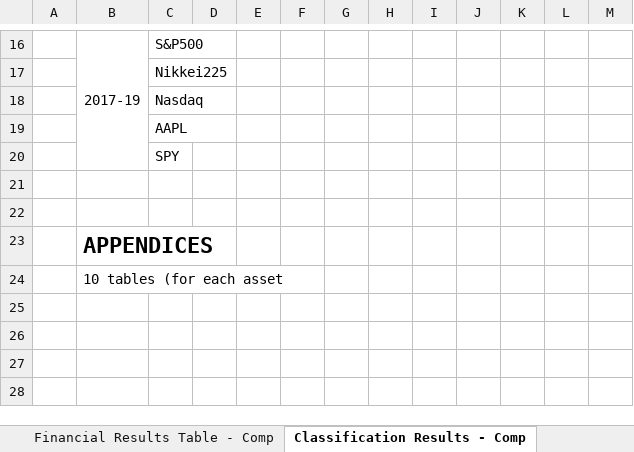
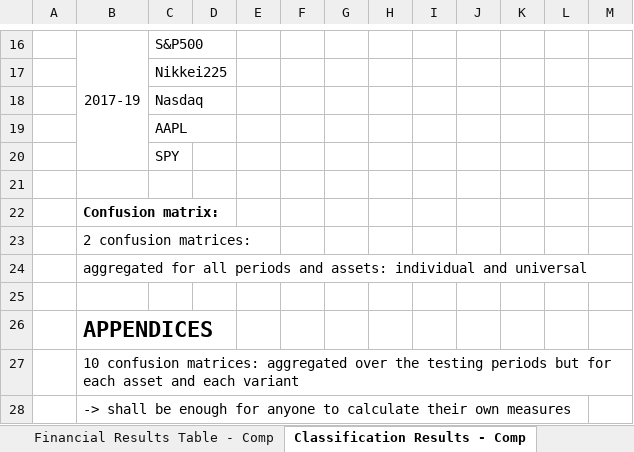
Before and after one commit to lauraperge/blackbox-trading-CNN, an Excel workbook: results tables/results_table_scheme.xlsx, sheet Classification Results - Comp, drawn as a sheet; only a part is shown, gaps mark what is left out; values as stored, in another font and other column widths than the file's, no borders; addresses are those after the commit; the diff names each change by its address in the sheet, - before the commit and + after, or states it on an @@ line.

```diff
--- a/results tables/results_table_scheme.xlsx (sheet Classification Results - Comp)
+++ b/results tables/results_table_scheme.xlsx (sheet Classification Results - Comp)
+row 22:  | Confusion matrix:
+row 23:  | 2 confusion matrices:
+row 24:  | aggregated for all periods and assets: individual and universal
-B27: 10 tables (for each asset
+B27: 10 confusion matrices: aggregated over the testing periods but for each asset and each variant
+row 28:  | -> shall be enough for anyone to calculate their own measures
```
Also changed, not shown: data/data_documentation.xlsx, visualizations - excel/GAF.xlsx, 30 other files.
